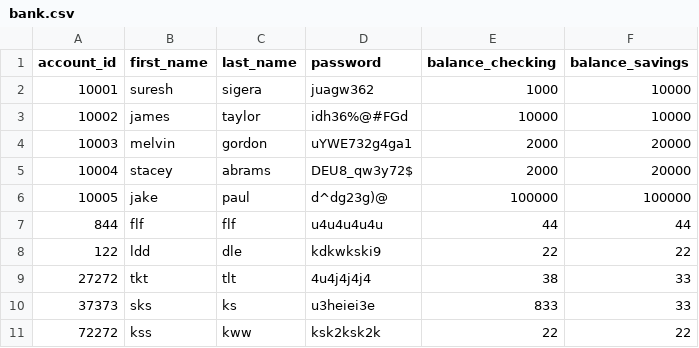
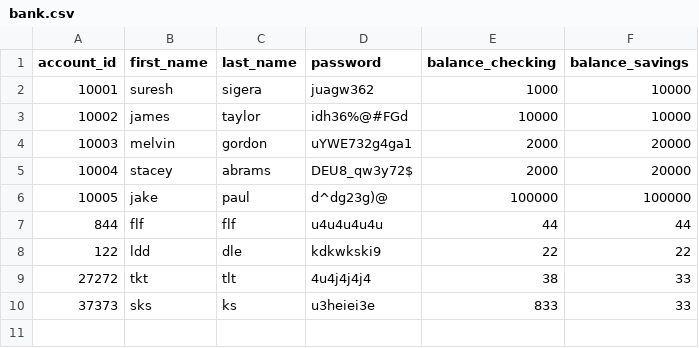
Before and after one commit to Jnoox/banking-project, a CSV file: bank.csv, drawn as a sheet; the diff names each change by its address in the sheet, - before the commit and + after, or states it on an @@ line.

```diff
--- a/bank.csv
+++ b/bank.csv
-row 11: 72272 | kss | kww | ksk2ksk2k | 22 | 22
```
Also changed, not shown: 1 other file.
